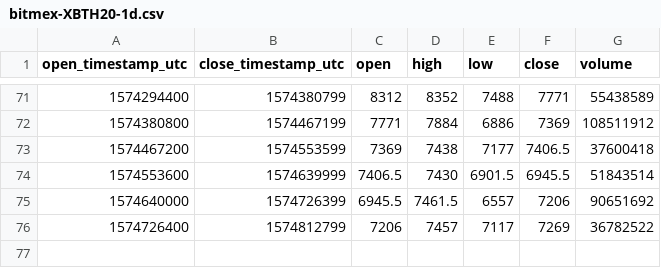
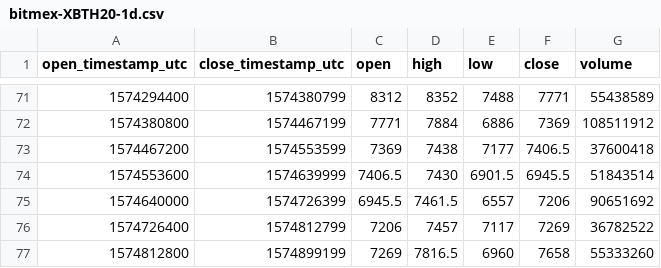
Before and after one commit to cryptobigbro/bitmex-XBTH20, a CSV file: bitmex-XBTH20-1d.csv, drawn as a sheet; only a part is shown, gaps mark what is left out.

```diff
--- a/bitmex-XBTH20-1d.csv
+++ b/bitmex-XBTH20-1d.csv
@@ -76 +76,2 @@ open_timestamp_utc,close_timestamp_utc,open,high,low,close,volume
 1574726400,1574812799,7206,7457,7117,7269,36782522
+1574812800,1574899199,7269,7816.5,6960,7658,55333260
```
Also changed, not shown: bitmex-XBTH20-1h.csv.
